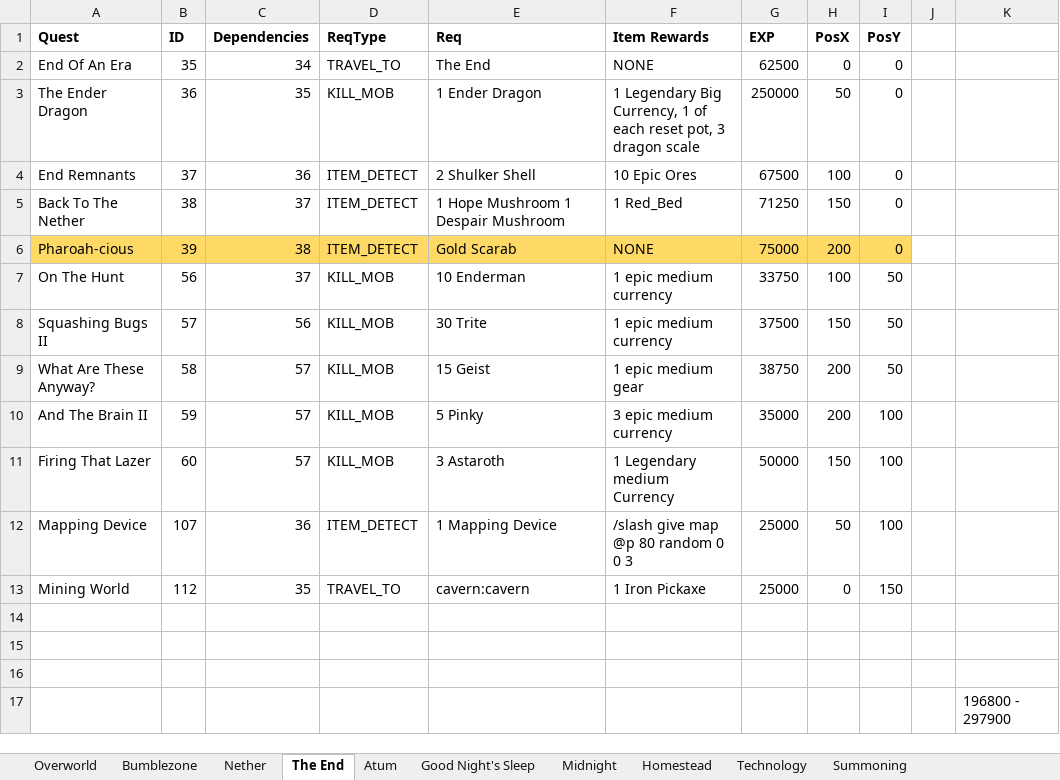
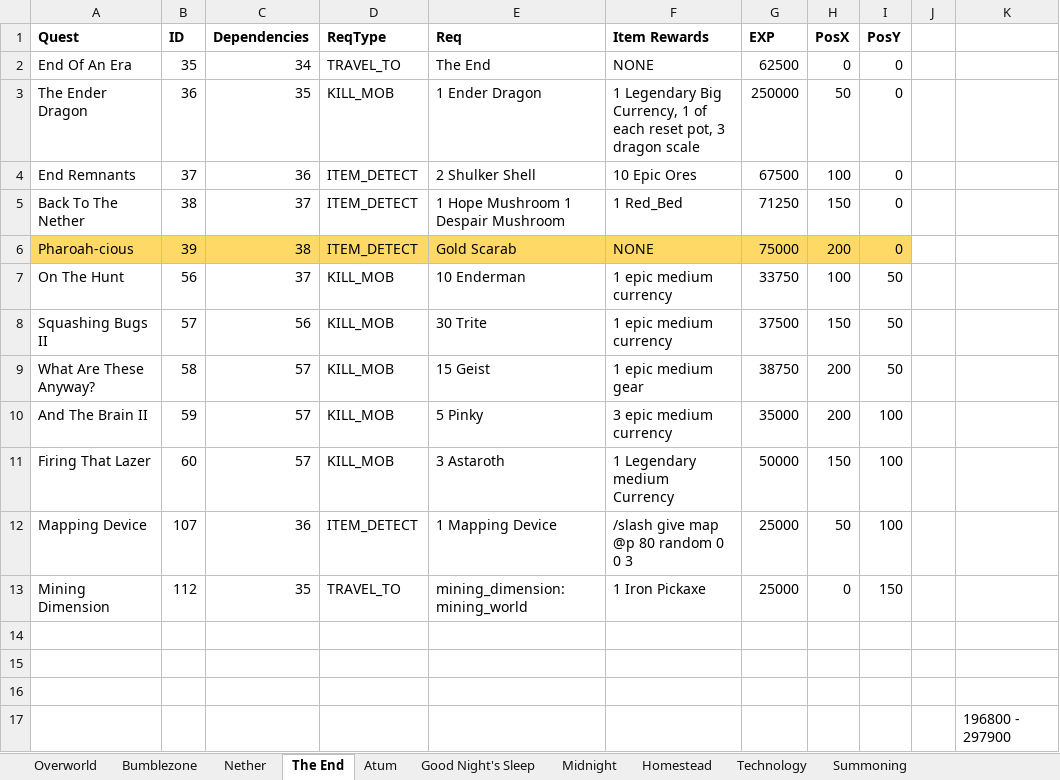
Before and after one commit to mahjerion/Craft-to-Exile-Dissonance-Server, an Excel workbook: Quests.xlsx, sheet The End, drawn as a sheet; values as stored, in another font and other column widths than the file's, no borders; charts and pictures not drawn; the diff names each change by its address in the sheet, - before the commit and + after, or states it on an @@ line.

```diff
--- a/Quests.xlsx (sheet The End)
+++ b/Quests.xlsx (sheet The End)
-A13 (Quest): Mining World
+A13 (Quest): Mining Dimension
-E13 (Req): cavern:cavern
+E13 (Req): mining_dimension:mining_world
```
Also changed, not shown: sheet Midnight, Items.xlsx, 35 other files.
